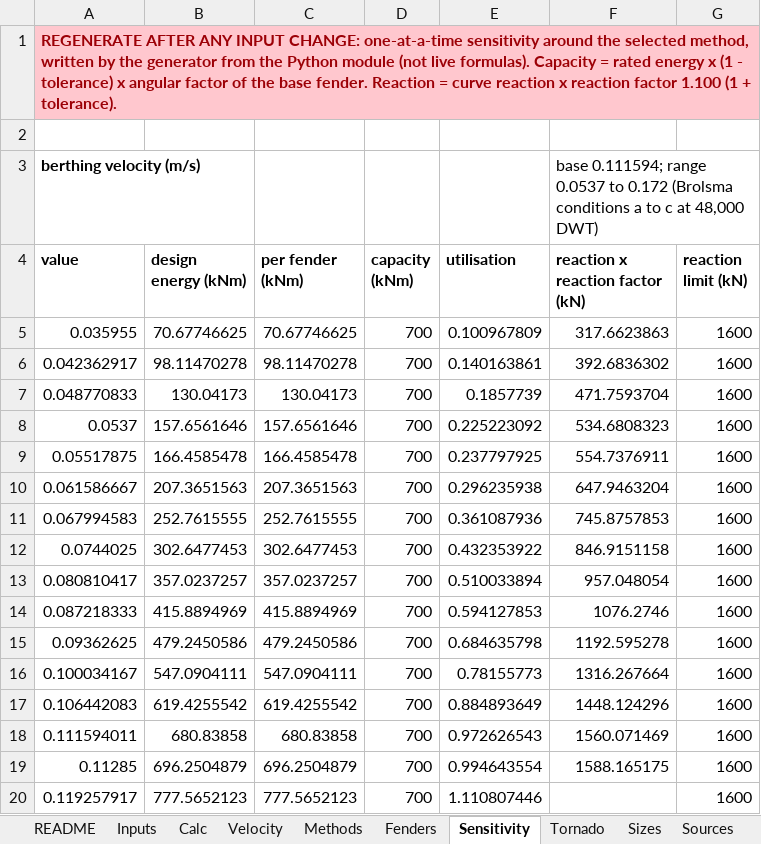
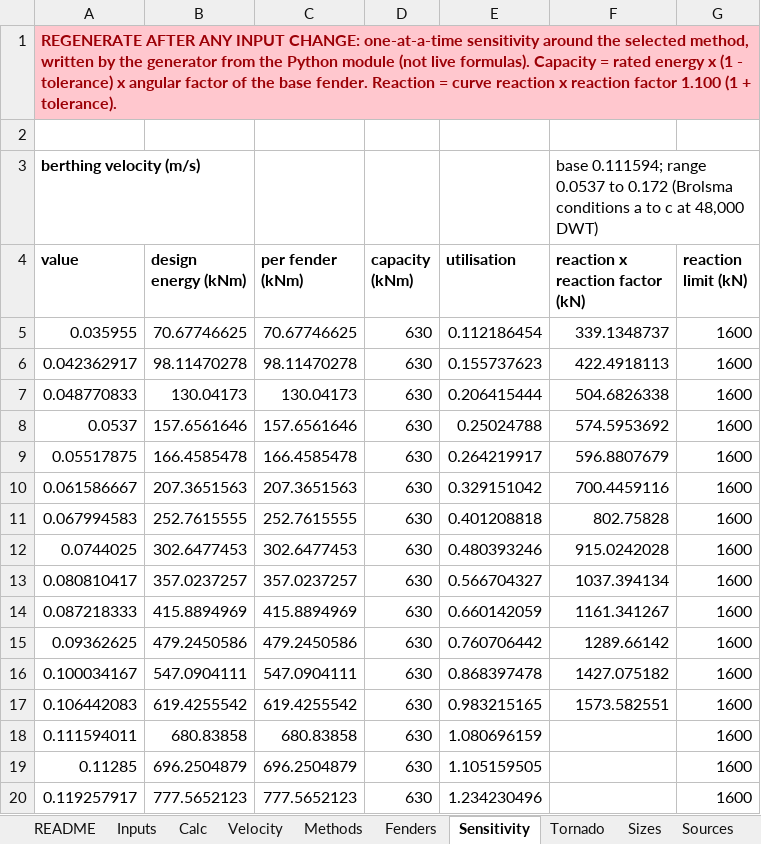
Before and after one commit to vamseeachanta/digitalmodel, an Excel workbook: docs/reports/modules/fender_design/fender-design-generic.xlsx, sheet Sensitivity, drawn as a sheet; only a part is shown; values as stored, in another font and other column widths than the file's, no borders; charts and pictures not drawn; the diff covers the shown part only; the diff names each change by its address in the sheet, - before the commit and + after, or states it on an @@ line.

```diff
--- a/docs/reports/modules/fender_design/fender-design-generic.xlsx (sheet Sensitivity)
+++ b/docs/reports/modules/fender_design/fender-design-generic.xlsx (sheet Sensitivity)
-D5:D20 (capacity (kNm)): 700
+D5:D20 (capacity (kNm)): 630
-E5 (utilisation): 0.100967809
+E5 (utilisation): 0.112186454
-F5 (reaction x reaction factor (kN)): 317.6623863
+F5 (reaction x reaction factor (kN)): 339.1348737
-E6 (utilisation): 0.140163861
+E6 (utilisation): 0.155737623
-F6 (reaction x reaction factor (kN)): 392.6836302
+F6 (reaction x reaction factor (kN)): 422.4918113
-E7 (utilisation): 0.1857739
+E7 (utilisation): 0.206415444
-F7 (reaction x reaction factor (kN)): 471.7593704
+F7 (reaction x reaction factor (kN)): 504.6826338
-E8 (utilisation): 0.225223092
+E8 (utilisation): 0.25024788
-F8 (reaction x reaction factor (kN)): 534.6808323
+F8 (reaction x reaction factor (kN)): 574.5953692
-E9 (utilisation): 0.237797925
+E9 (utilisation): 0.264219917
-F9 (reaction x reaction factor (kN)): 554.7376911
+F9 (reaction x reaction factor (kN)): 596.8807679
-E10 (utilisation): 0.296235938
+E10 (utilisation): 0.329151042
-F10 (reaction x reaction factor (kN)): 647.9463204
+F10 (reaction x reaction factor (kN)): 700.4459116
-E11 (utilisation): 0.361087936
+E11 (utilisation): 0.401208818
-F11 (reaction x reaction factor (kN)): 745.8757853
+F11 (reaction x reaction factor (kN)): 802.75828
-E12 (utilisation): 0.432353922
+E12 (utilisation): 0.480393246
-F12 (reaction x reaction factor (kN)): 846.9151158
+F12 (reaction x reaction factor (kN)): 915.0242028
-E13 (utilisation): 0.510033894
+E13 (utilisation): 0.566704327
-F13 (reaction x reaction factor (kN)): 957.048054
+F13 (reaction x reaction factor (kN)): 1037.394134
-E14 (utilisation): 0.594127853
+E14 (utilisation): 0.660142059
-F14 (reaction x reaction factor (kN)): 1076.2746
+F14 (reaction x reaction factor (kN)): 1161.341267
-E15 (utilisation): 0.684635798
+E15 (utilisation): 0.760706442
-F15 (reaction x reaction factor (kN)): 1192.595278
+F15 (reaction x reaction factor (kN)): 1289.66142
-E16 (utilisation): 0.78155773
+E16 (utilisation): 0.868397478
-F16 (reaction x reaction factor (kN)): 1316.267664
+F16 (reaction x reaction factor (kN)): 1427.075182
-E17 (utilisation): 0.884893649
+E17 (utilisation): 0.983215165
-F17 (reaction x reaction factor (kN)): 1448.124296
+F17 (reaction x reaction factor (kN)): 1573.582551
-E18 (utilisation): 0.972626543
+E18 (utilisation): 1.080696159
-F18 (reaction x reaction factor (kN)): 1560.071469
+F18 (reaction x reaction factor (kN)): (empty)
-E19 (utilisation): 0.994643554
+E19 (utilisation): 1.105159505
-F19 (reaction x reaction factor (kN)): 1588.165175
+F19 (reaction x reaction factor (kN)): (empty)
-E20 (utilisation): 1.110807446
+E20 (utilisation): 1.234230496
```
Also changed, not shown: 472 edited cells elsewhere in this sheet, sheet Sizes, sheet Sources, sheet Calc, sheet Fenders, sheet Inputs, sheet README, 27 other files.
